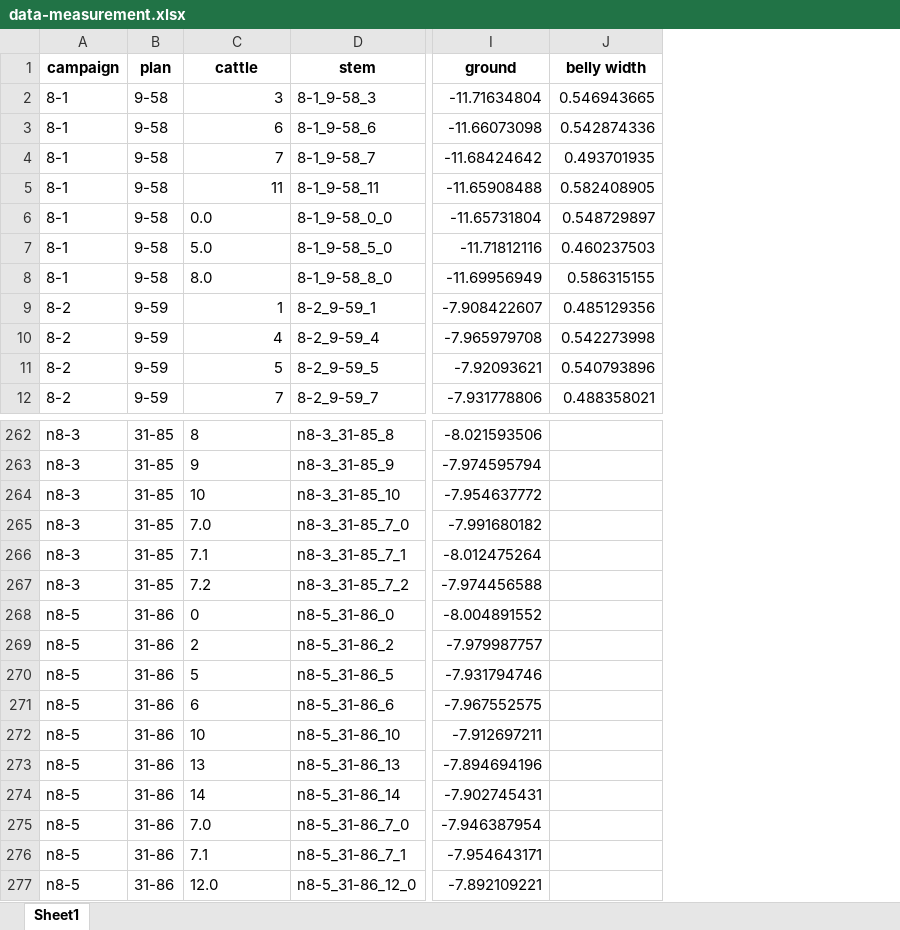
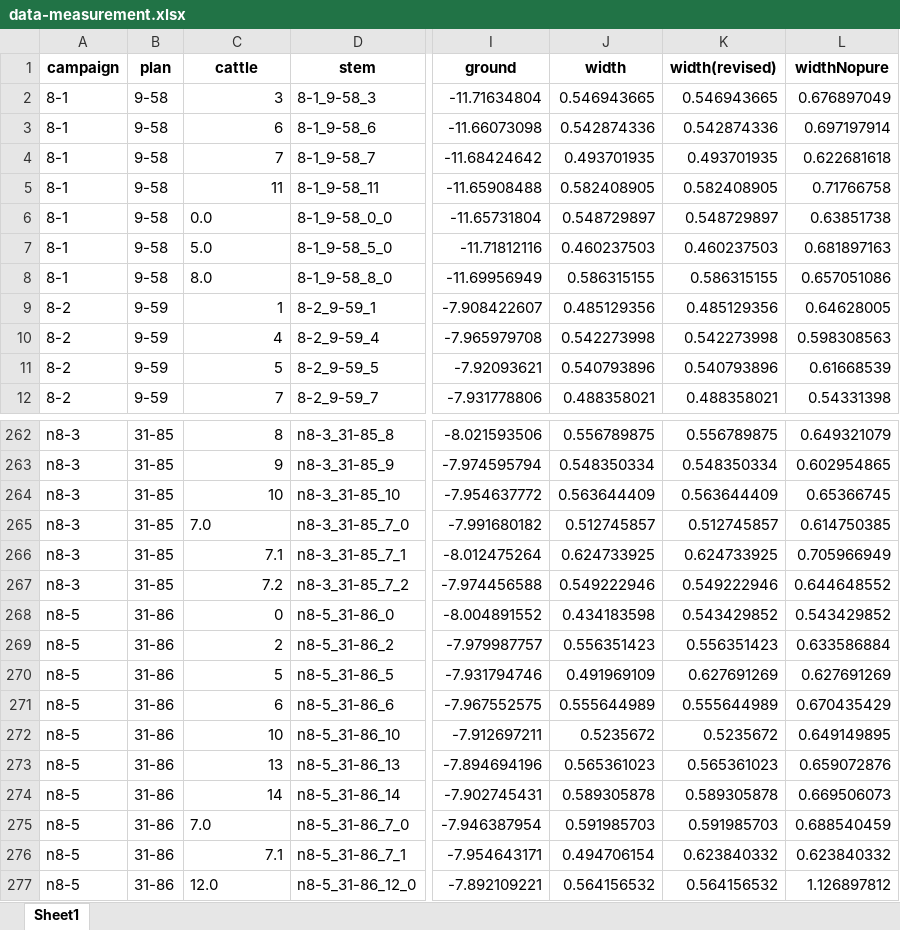
Before and after one commit to zjdesj/segmentation-3D, an Excel workbook: data-result/data-measurement.xlsx, sheet Sheet1, drawn as a sheet; only a part is shown, gaps mark what is left out; values as stored, in another font and other column widths than the file's, no borders; the diff covers the shown part only; the diff names each change by its address in the sheet, - before the commit and + after, or states it on an @@ line.

Commit message:
update: belly width done

```diff
--- a/data-result/data-measurement.xlsx (sheet Sheet1)
+++ b/data-result/data-measurement.xlsx (sheet Sheet1)
+column K (width(revised)), rows 2-12: 0.546943665 | 0.542874336 | 0.493701935 | 0.582408905 | 0.548729897 | 0.460237503 | 0.586315155 | 0.485129356 | 0.542273998 | 0.540793896 | 0.488358021; rows 262-277: 0.556789875 | 0.548350334 | 0.563644409 | 0.512745857 | 0.624733925 | 0.549222946 | 0.543429852 | 0.556351423 | 0.627691269 | 0.555644989 | 0.5235672 | 0.565361023 | 0.589305878 | 0.591985703 | 0.623840332 | 0.564156532
+column L (widthNopure), rows 2-12: 0.676897049 | 0.697197914 | 0.622681618 | 0.71766758 | 0.63851738 | 0.681897163 | 0.657051086 | 0.64628005 | 0.598308563 | 0.61668539 | 0.54331398; rows 262-277: 0.649321079 | 0.602954865 | 0.65366745 | 0.614750385 | 0.705966949 | 0.644648552 | 0.543429852 | 0.633586884 | 0.627691269 | 0.670435429 | 0.649149895 | 0.659072876 | 0.669506073 | 0.688540459 | 0.623840332 | 1.126897812
-J1: belly width
+J1: width
-C262:C264 alignment: left
+C262:C264 alignment: right
-J262 (width): (empty)
+J262 (width): 0.556789875
-J263 (width): (empty)
+J263 (width): 0.548350334
-J264 (width): (empty)
+J264 (width): 0.563644409
-J265 (width): (empty)
+J265 (width): 0.512745857
-C266:C274 alignment: left
+C266:C274 alignment: right
-J266 (width): (empty)
+J266 (width): 0.624733925
-J267 (width): (empty)
+J267 (width): 0.549222946
-J268 (width): (empty)
+J268 (width): 0.434183598
-J269 (width): (empty)
+J269 (width): 0.556351423
-J270 (width): (empty)
+J270 (width): 0.491969109
-J271 (width): (empty)
+J271 (width): 0.555644989
-J272 (width): (empty)
+J272 (width): 0.5235672
-J273 (width): (empty)
+J273 (width): 0.565361023
-J274 (width): (empty)
+J274 (width): 0.589305878
-J275 (width): (empty)
+J275 (width): 0.591985703
-C276 alignment: left
+C276 alignment: right
-J276 (width): (empty)
+J276 (width): 0.494706154
-J277 (width): (empty)
+J277 (width): 0.564156532
```
Also changed, not shown: 28 edited cells and cell formats elsewhere in this sheet, data-result/data-direction-night-flat.xlsx, data-result/data-direction-night.xlsx, 7 other files.
